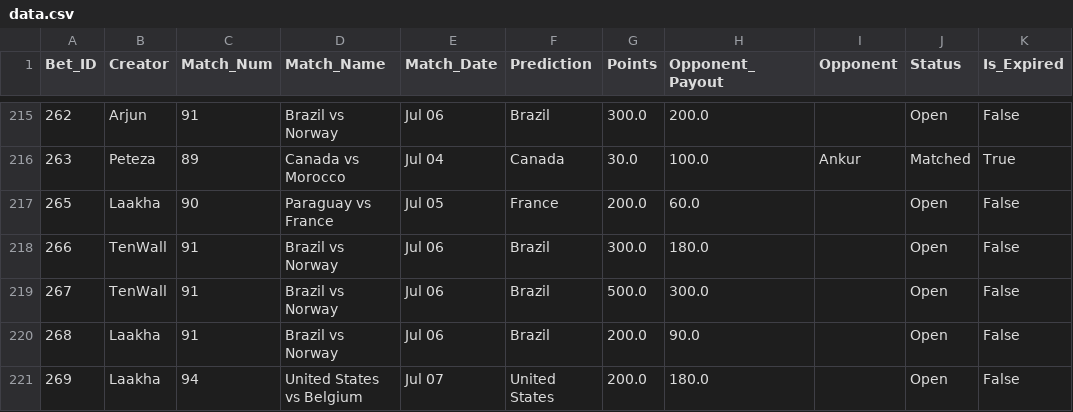
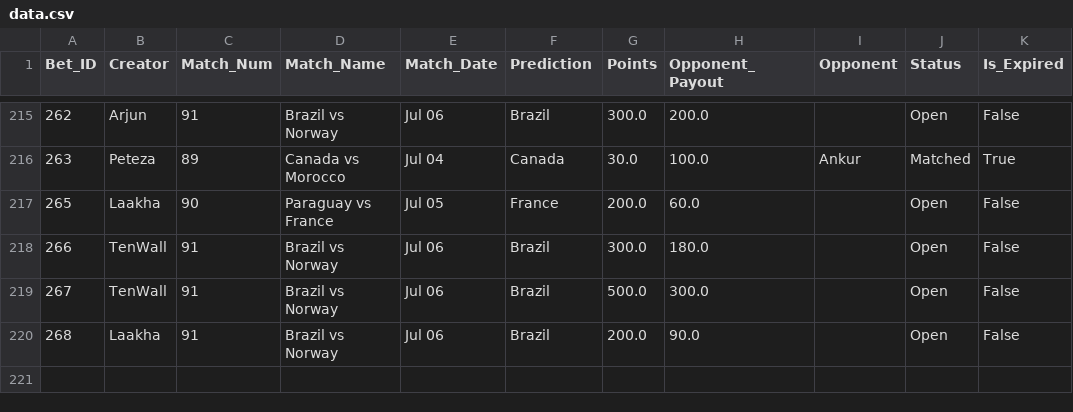
Before and after one commit to fitn40/Fitn40, a CSV file: data.csv, drawn as a sheet; only a part is shown, gaps mark what is left out.

Commit message:
🔄 Live Bets Auto-Sync

```diff
--- a/data.csv
+++ b/data.csv
@@ -220,2 +220 @@ Bet_ID,Creator,Match_Num,Match_Name,Match_Date,Prediction,Points,Opponent_Payout
 268,Laakha,91,Brazil vs Norway,Jul 06,Brazil,200.0,90.0,,Open,False
-269,Laakha,94,United States vs Belgium,Jul 07,United States,200.0,180.0,,Open,False
```
